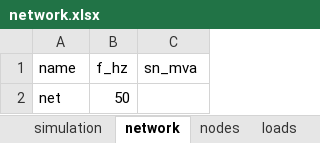
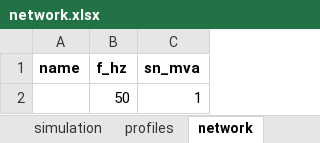
Before and after one commit to reXplan-project/reXplan-repo, an Excel workbook: jupyter_notebooks/file/input/basic_example_v0/network.xlsx, sheet network, drawn as a sheet; values as stored, in another font and other column widths than the file's, no borders; removed rows and columns are numbered as before the commit, all else as after; the diff names each change by its address in the sheet, - before the commit and + after, or states it on an @@ line.

Commit message:
Update static_gen
reXplan now recognizes static generators.
need to be added in network tab of network.xlsx

```diff
--- a/jupyter_notebooks/file/input/basic_example_v0/network.xlsx (sheet network)
+++ b/jupyter_notebooks/file/input/basic_example_v0/network.xlsx (sheet network)
-A1:C1 bold: off
+A1:C1 bold: on
-row 2: net | 50
+row 2:  | 50 | 1
```
Also changed, not shown: sheet profiles, sheet switches, sheet nodes, sheet lines, sheet loads, sheet cost, 7 more sheets, other sheet tabs, jupyter_notebooks/template.xlsx, 3 other files.
